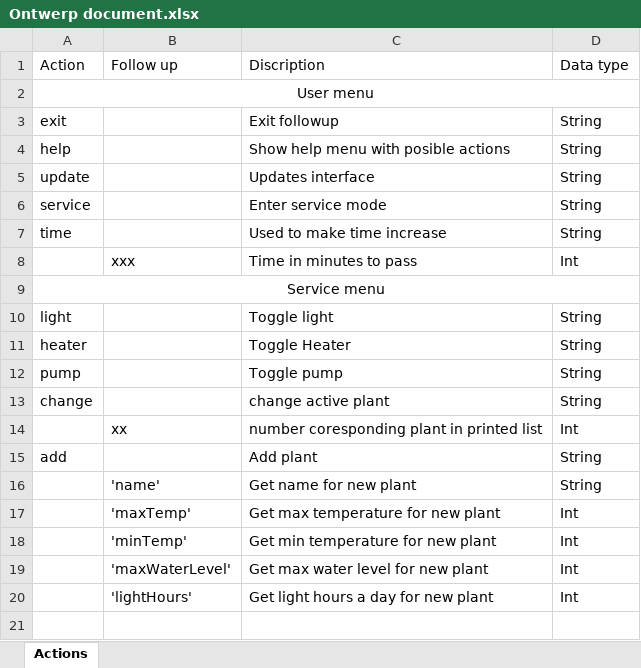
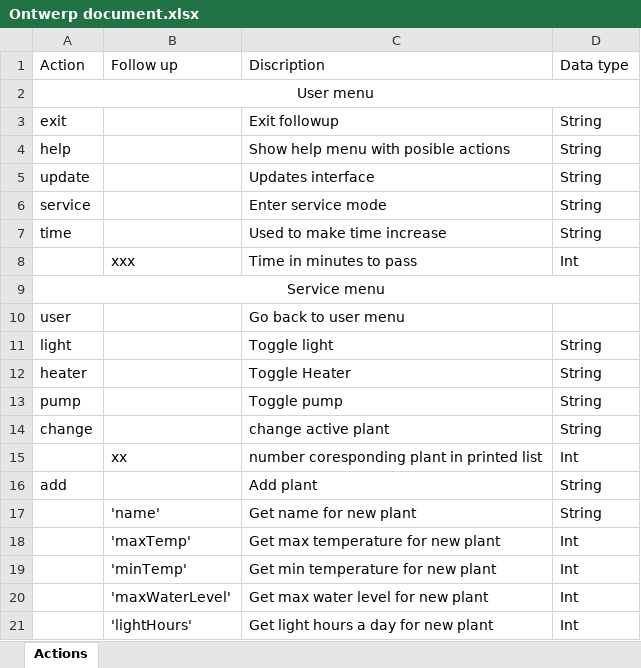
Before and after one commit to r1r3nn3/Tomato, an Excel workbook: Ontwerp document.xlsx, sheet Actions, drawn as a sheet; values as stored, in another font and other column widths than the file's, no borders; the diff names each change by its address in the sheet, - before the commit and + after, or states it on an @@ line.

```diff
--- a/Ontwerp document.xlsx (sheet Actions)
+++ b/Ontwerp document.xlsx (sheet Actions)
+row 10: user |  | Go back to user menu
```
Also changed, not shown: 3 other files.
